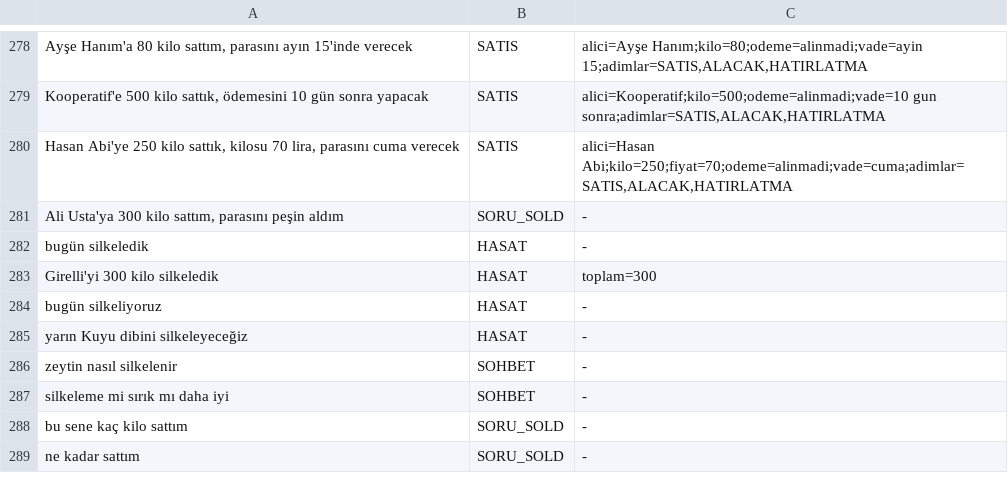
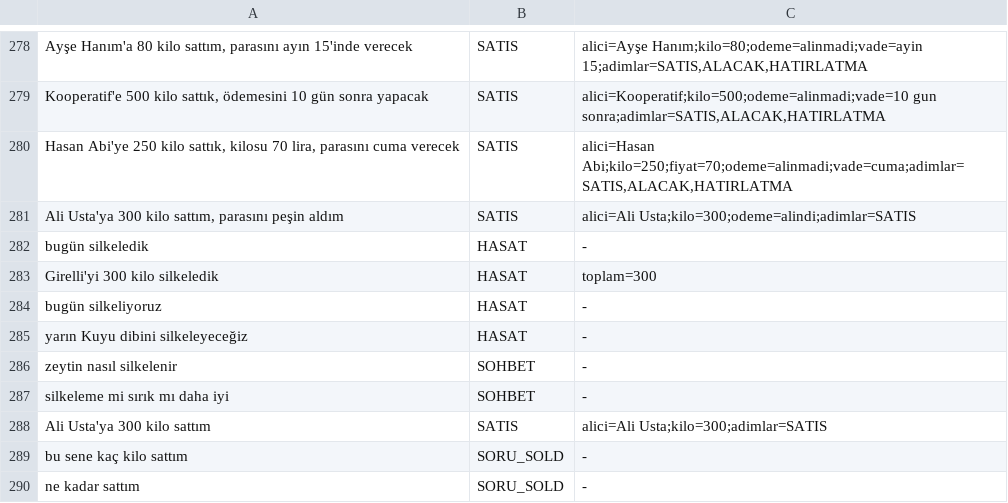
Before and after one commit to muammercerdin-star/Zeytin-Defteri-Recovery, a TSV file: app/src/main/res/raw/kontrol_bankasi.tsv, drawn as a sheet; only a part is shown, gaps mark what is left out.

```diff
--- a/app/src/main/res/raw/kontrol_bankasi.tsv
+++ b/app/src/main/res/raw/kontrol_bankasi.tsv
@@ -280,3 +280,3 @@ Kooperatif'e 500 kilo sattık, ödemesini 10 gün sonra yapacak	SATIS	alici=Koop
 Hasan Abi'ye 250 kilo sattık, kilosu 70 lira, parasını cuma verecek	SATIS	alici=Hasan Abi;kilo=250;fiyat=70;odeme=alinmadi;vade=cuma;adimlar=SATIS,ALACAK,HATIRLATMA
-Ali Usta'ya 300 kilo sattım, parasını peşin aldım	SORU_SOLD	-
+Ali Usta'ya 300 kilo sattım, parasını peşin aldım	SATIS	alici=Ali Usta;kilo=300;odeme=alindi;adimlar=SATIS
 bugün silkeledik	HASAT	-
@@ -287,2 +287,3 @@ zeytin nasıl silkelenir	SOHBET	-
 silkeleme mi sırık mı daha iyi	SOHBET	-
+Ali Usta'ya 300 kilo sattım	SATIS	alici=Ali Usta;kilo=300;adimlar=SATIS
 bu sene kaç kilo sattım	SORU_SOLD	-
```
Also changed, not shown: 10 other files.
